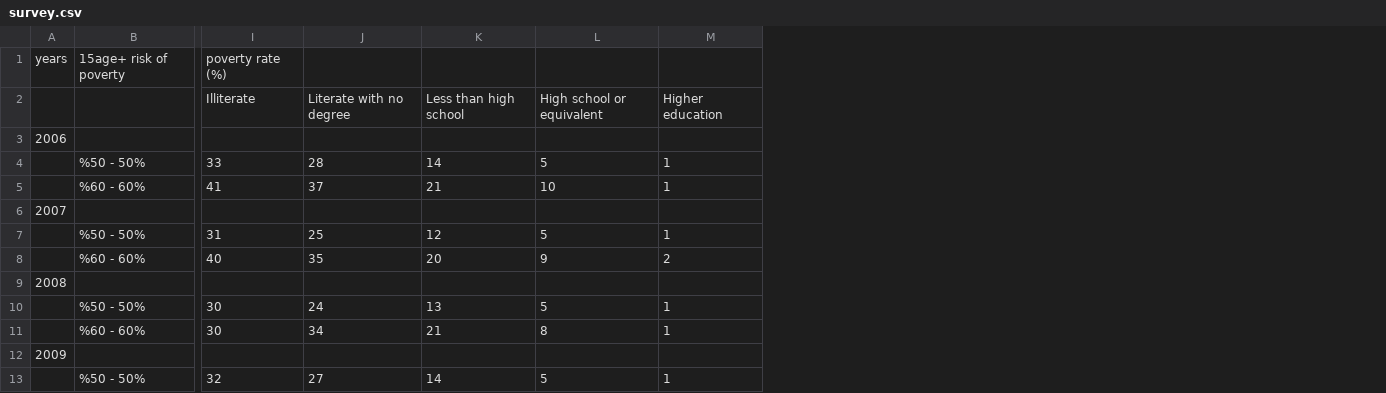
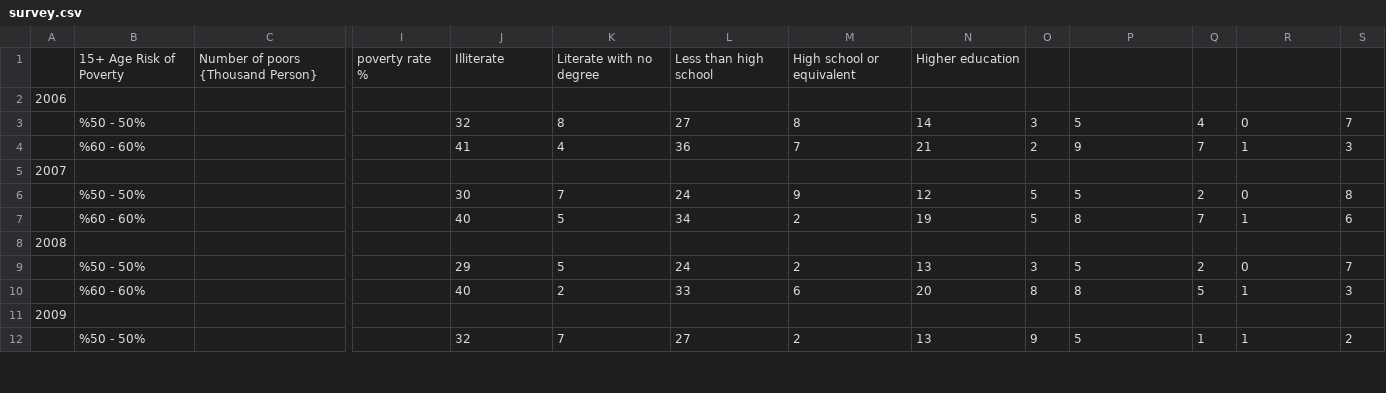
Before and after one commit to muhammedddas/deneme, a CSV file: data/survey.csv, drawn as a sheet; only a part is shown, gaps mark what is left out; removed rows and columns are numbered as before the commit, all else as after; rows hold the shown columns only; the diff covers the shown part only; the diff names each change by its address in the sheet, - before the commit and + after, or states it on an @@ line.

```diff
--- a/data/survey.csv
+++ b/data/survey.csv
+column C, row 1: Number of poors {Thousand Person}
+column I, row 1: poverty rate %
+column K, rows 1-12: Literate with no degree |  | 8 | 4 |  | 7 | 5 |  | 5 | 2 |  | 7
+column M, rows 1-12: High school or equivalent |  | 8 | 7 |  | 9 | 2 |  | 2 | 6 |  | 2
+column O, rows 3-12: 3 | 2 |  | 5 | 5 |  | 3 | 8 |  | 9
+column Q, rows 3-12: 4 | 7 |  | 2 | 7 |  | 2 | 5 |  | 1
+column S, rows 3-12: 7 | 3 |  | 8 | 6 |  | 7 | 3 |  | 2
-row 1: years | 15age+ risk of poverty | poverty rate (%)
-B1: (empty)
+B1: 15+ Age Risk of Poverty
-L1: Literate with no degree
+L1: Less than high school
-N1: Less than high school
+N1: Higher education
-P1: High school or equivalent
+P1: (empty)
-R1: Higher education
+R1: (empty)
-J3: 33
+J3: 32
-L3: 28
+L3: 27
-R3: 1
+R3: 0
-L4: 37
+L4: 36
-P4: 10
+P4: 9
-J6: 31
+J6: 30
-L6: 25
+L6: 24
-R6: 1
+R6: 0
-L7: 35
+L7: 34
-N7: 20
+N7: 19
-P7: 9
+P7: 8
-R7: 2
+R7: 1
-J9: 30
+J9: 29
-R9: 1
+R9: 0
-J10: 30
+J10: 40
-L10: 34
+L10: 33
-N10: 21
+N10: 20
-N12: 14
+N12: 13
```
Also changed, not shown: 1 removed column and 57 edited cells elsewhere in this file, 2 other files.
